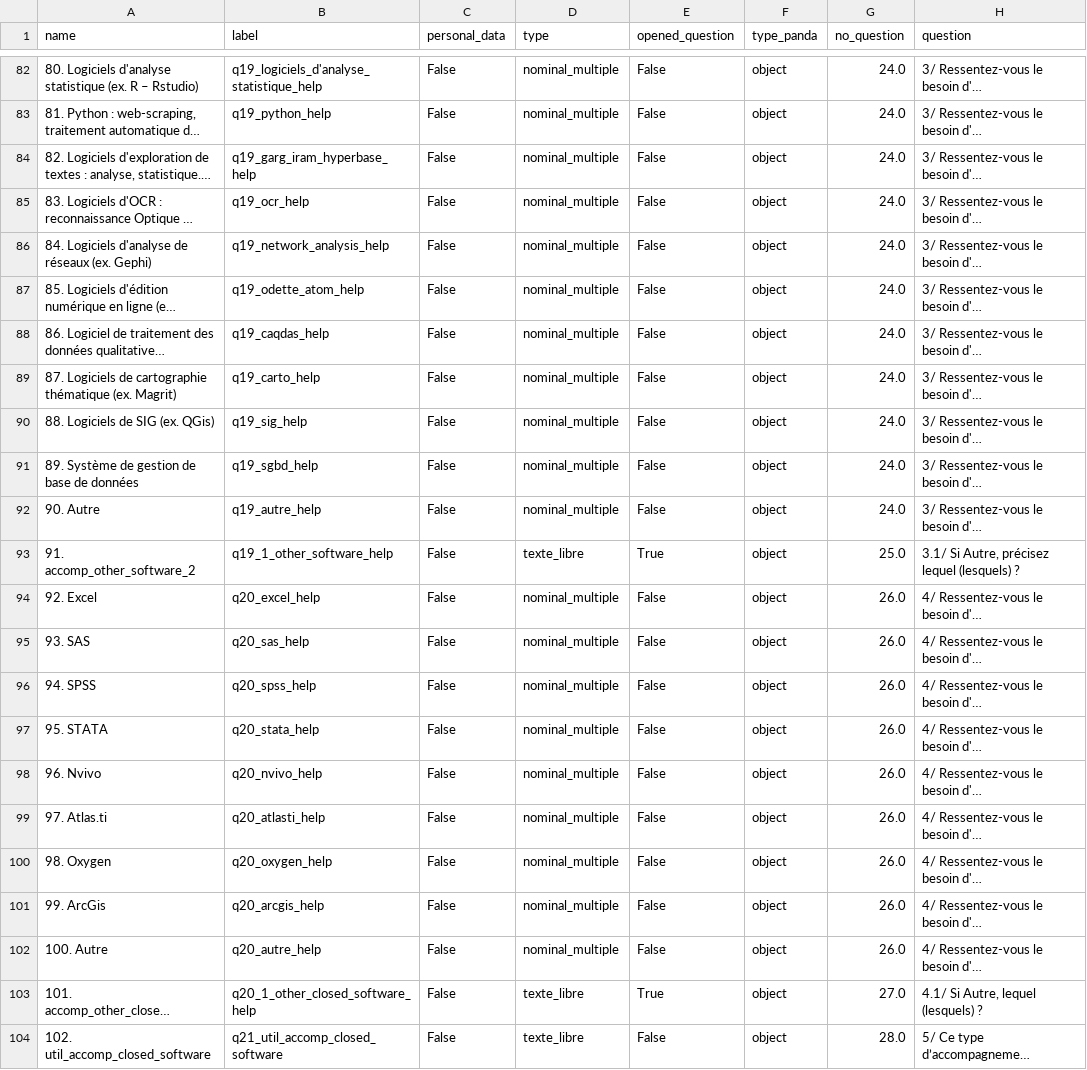
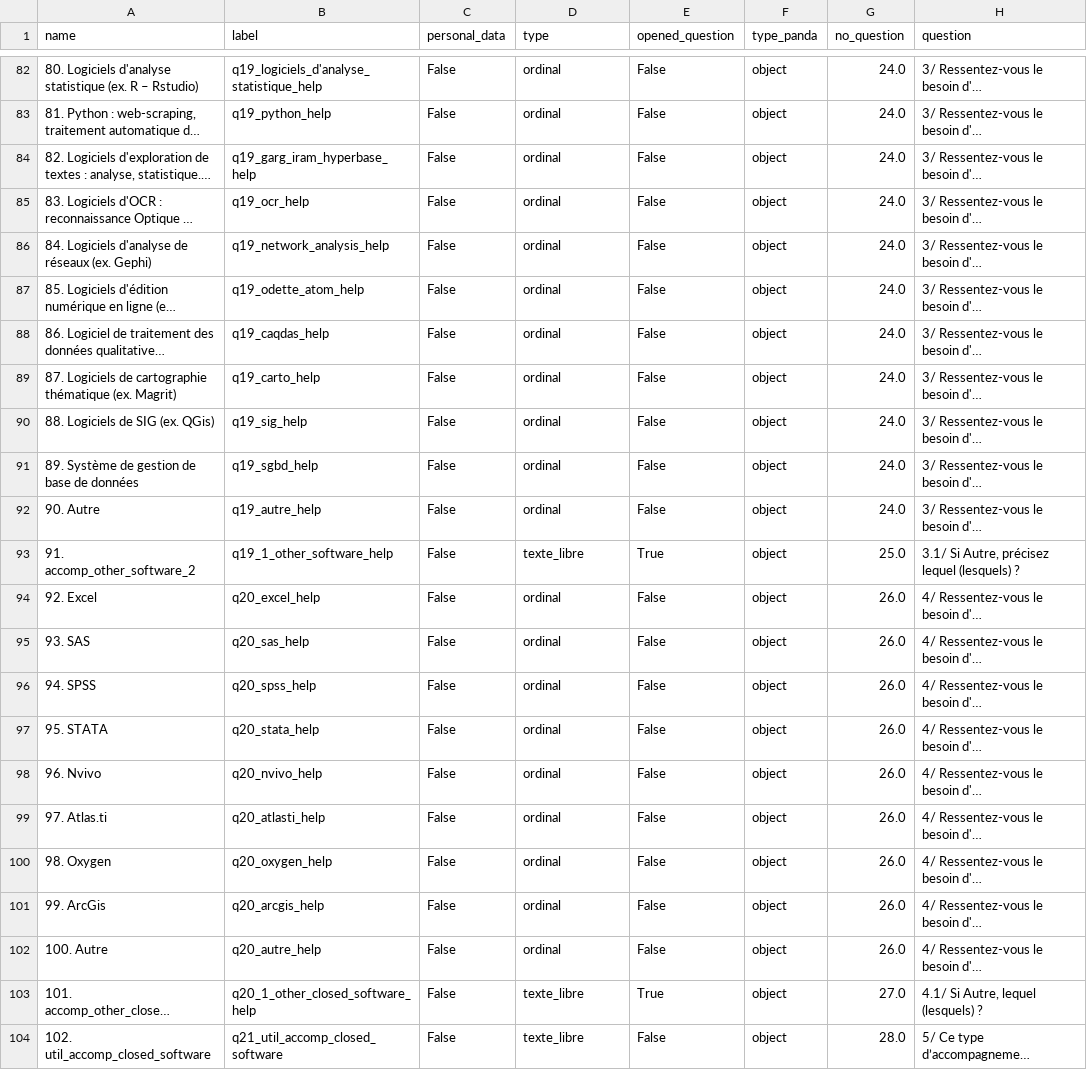
Before and after one commit to luneauaymeric/enquete_SO_p8, a CSV file: le_questionnaire/dico_variable.csv, drawn as a sheet; only a part is shown, gaps mark what is left out; long unchanged cells end in …; the diff covers the shown part only; the diff names each change by its address in the sheet, - before the commit and + after, or states it on an @@ line.

```diff
--- a/le_questionnaire/dico_variable.csv
+++ b/le_questionnaire/dico_variable.csv
-D82:D92 (type): nominal_multiple
+D82:D92 (type): ordinal
-D94:D102 (type): nominal_multiple
+D94:D102 (type): ordinal
```
Also changed, not shown: 24 edited cells elsewhere in this file, 2 other files.
